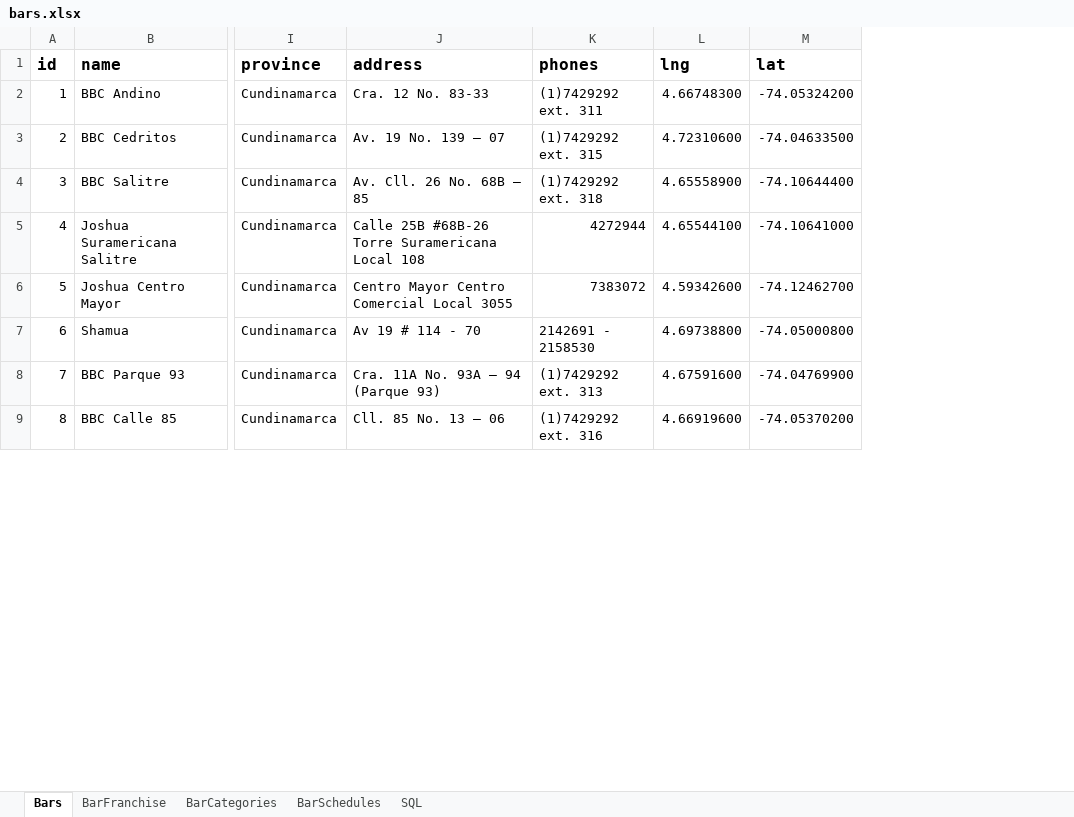
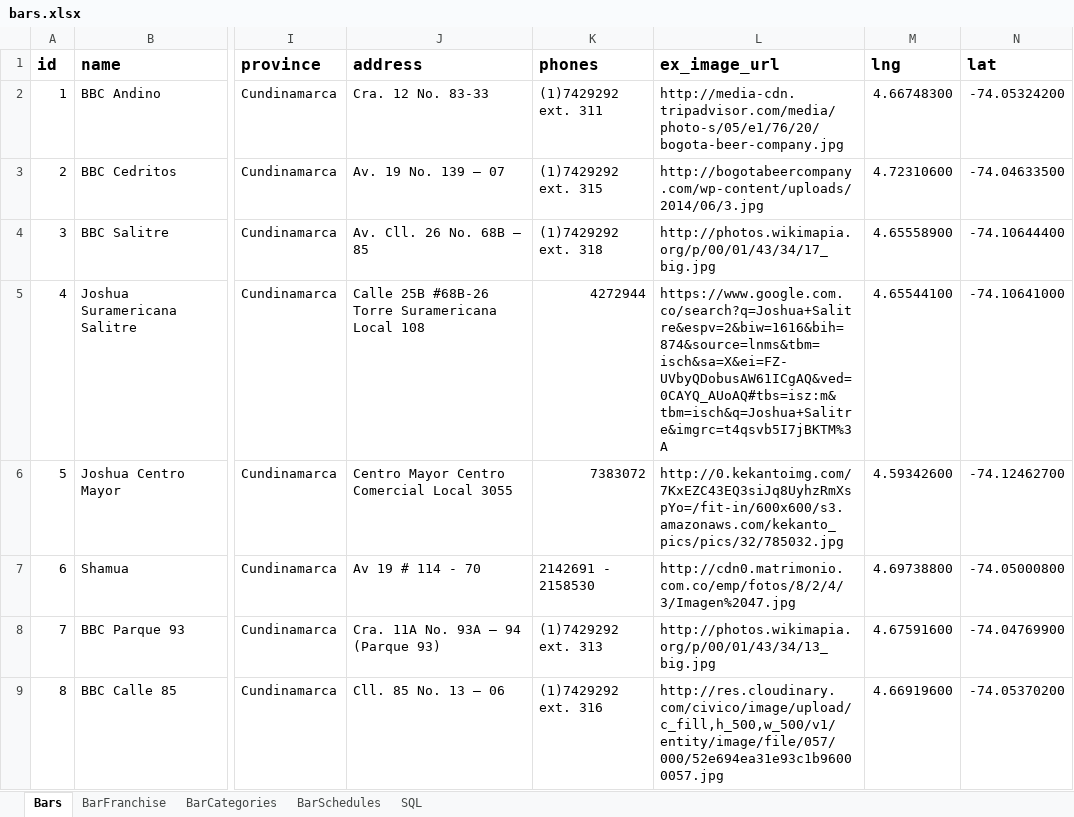
Before and after one commit to marcohern/Atlasweb, an Excel workbook: doc/bars.xlsx, sheet Bars, drawn as a sheet; only a part is shown, gaps mark what is left out; values as stored, in another font and other column widths than the file's, no borders; the diff names each change by its address in the sheet, - before the commit and + after, or states it on an @@ line.

Commit message:
added external image column

```diff
--- a/doc/bars.xlsx (sheet Bars)
+++ b/doc/bars.xlsx (sheet Bars)
+column L (ex_image_url), rows 2-9: http://media-cdn.tripadvisor.com/media/photo-s/05/e1/76/20/bogota-beer-company.jpg | http://bogotabeercompany.com/wp-content/uploads/2014/06/3.jpg | http://photos.wikimapia.org/p/00/01/43/34/17_big.jpg | https://www.google.com.co/search?q=Joshua+Salitre&espv=2&biw=1616&bih=874&source=lnms&tbm=isch&sa=X&ei=FZ-UVbyQDobusAW61ICgAQ&ved=0CAYQ_AUoAQ#tbs=isz:m&tbm=isch&q=Joshua+Salitre&imgrc=t4qsvb5I7jBKTM%3A | http://0.kekantoimg.com/7KxEZC43EQ3siJq8UyhzRmXspYo=/fit-in/600x600/s3.amazonaws.com/kekanto_pics/pics/32/785032.jpg | http://cdn0.matrimonio.com.co/emp/fotos/8/2/4/3/Imagen%2047.jpg | http://photos.wikimapia.org/p/00/01/43/34/13_big.jpg | http://res.cloudinary.com/civico/image/upload/c_fill,h_500,w_500/v1/entity/image/file/057/000/52e694ea31e93c1b96000057.jpg
```
Also changed, not shown: sheet SQL, 2 other files.
